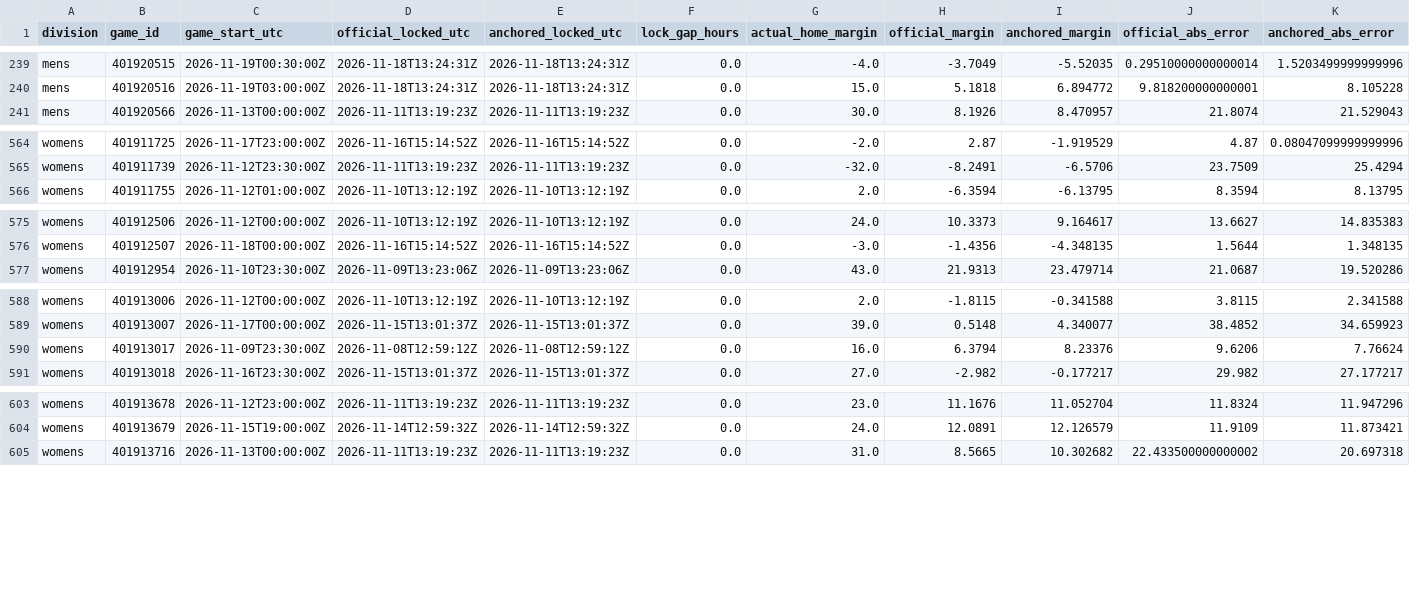
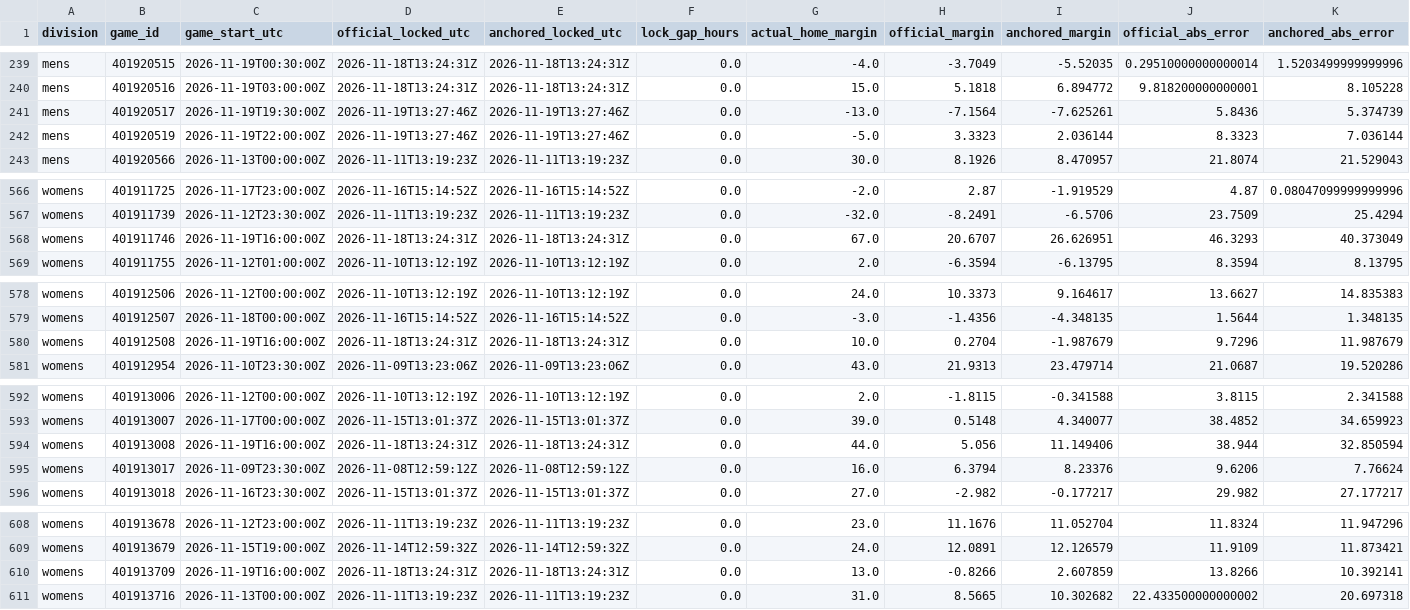
Before and after one commit to hcaver16-arch/college-basketball-ratings, a CSV file: data/prospective/2026-27/anchored_pairs_v233.csv, drawn as a sheet; only a part is shown, gaps mark what is left out; rows hold the shown columns only; the diff covers the shown part only; the diff names each change by its address in the sheet, - before the commit and + after, or states it on an @@ line.

```diff
--- a/data/prospective/2026-27/anchored_pairs_v233.csv
+++ b/data/prospective/2026-27/anchored_pairs_v233.csv
+row 241: mens | 401920517 | 2026-11-19T19:30:00Z | 2026-11-19T13:27:46Z | 2026-11-19T13:27:46Z | 0.0 | -13.0 | -7.1564 | -7.625261 | 5.8436 | 5.374739
+row 242: mens | 401920519 | 2026-11-19T22:00:00Z | 2026-11-19T13:27:46Z | 2026-11-19T13:27:46Z | 0.0 | -5.0 | 3.3323 | 2.036144 | 8.3323 | 7.036144
+row 568: womens | 401911746 | 2026-11-19T16:00:00Z | 2026-11-18T13:24:31Z | 2026-11-18T13:24:31Z | 0.0 | 67.0 | 20.6707 | 26.626951 | 46.3293 | 40.373049
+row 580: womens | 401912508 | 2026-11-19T16:00:00Z | 2026-11-18T13:24:31Z | 2026-11-18T13:24:31Z | 0.0 | 10.0 | 0.2704 | -1.987679 | 9.7296 | 11.987679
+row 594: womens | 401913008 | 2026-11-19T16:00:00Z | 2026-11-18T13:24:31Z | 2026-11-18T13:24:31Z | 0.0 | 44.0 | 5.056 | 11.149406 | 38.944 | 32.850594
+row 610: womens | 401913709 | 2026-11-19T16:00:00Z | 2026-11-18T13:24:31Z | 2026-11-18T13:24:31Z | 0.0 | 13.0 | -0.8266 | 2.607859 | 13.8266 | 10.392141
```
Also changed, not shown: 3 added rows elsewhere in this file, data/prospective/2026-27/results.csv, 5 other files.
